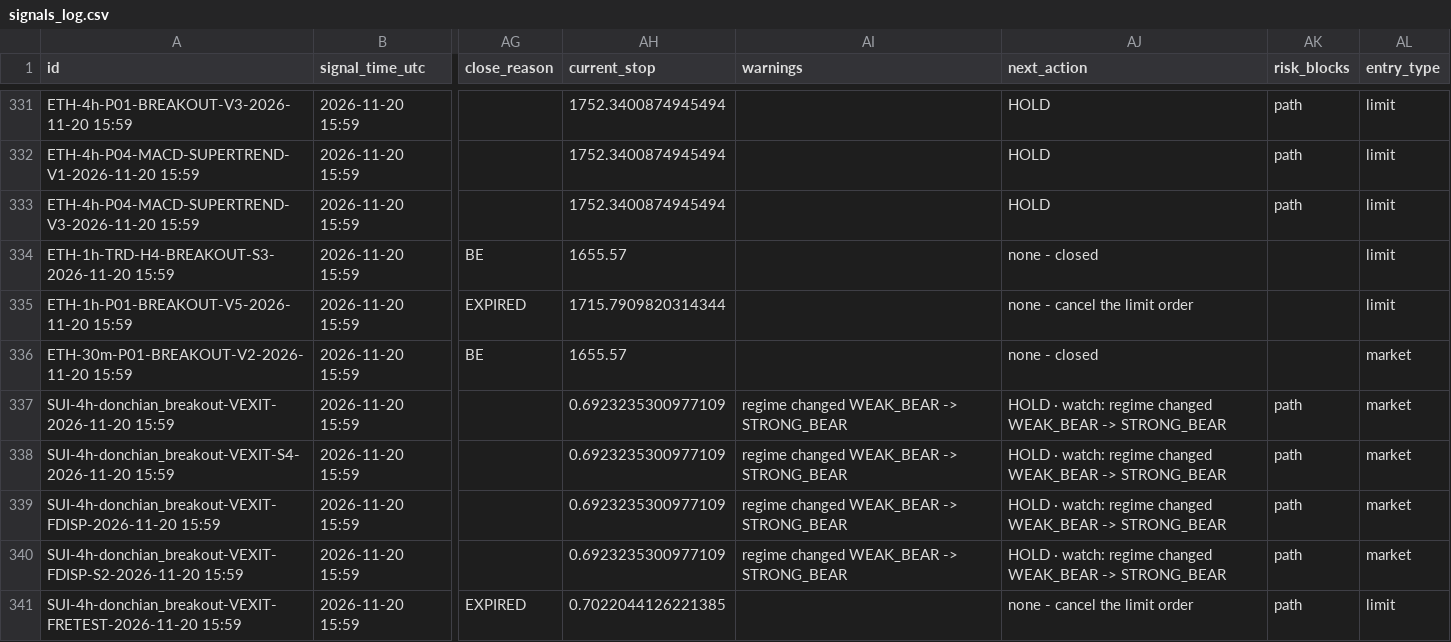
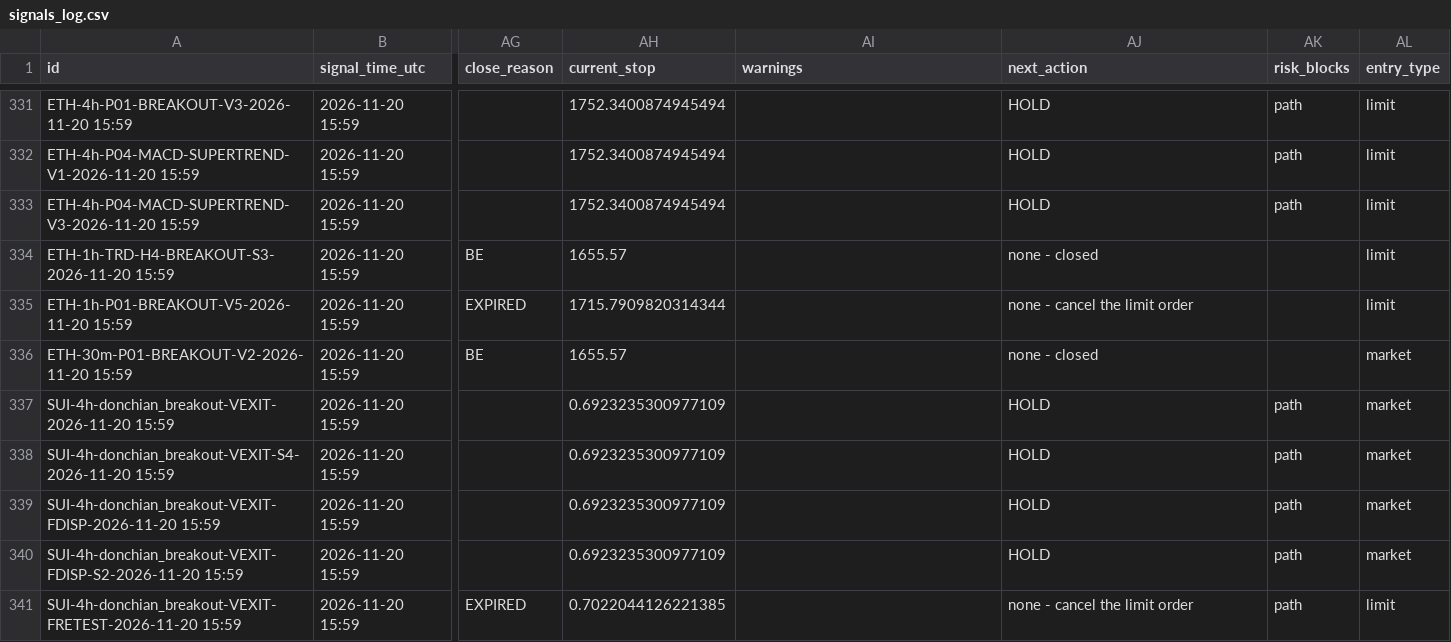
Before and after one commit to mayastraglobal-ui/crypto-signal-agent, a CSV file: reports/signals_log.csv, drawn as a sheet; only a part is shown, gaps mark what is left out; the diff covers the shown part only; the diff names each change by its address in the sheet, - before the commit and + after, or states it on an @@ line.

```diff
--- a/reports/signals_log.csv
+++ b/reports/signals_log.csv
-AI337:AI340 (warnings): regime changed WEAK_BEAR -> STRONG_BEAR
+AI337:AI340 (warnings): (empty)
-AJ337:AJ340 (next_action): HOLD · watch: regime changed WEAK_BEAR -> STRONG_BEAR
+AJ337:AJ340 (next_action): HOLD
```
Also changed, not shown: 36 edited cells elsewhere in this file, reports/strategy_scoreboard.csv, 21 other files.
